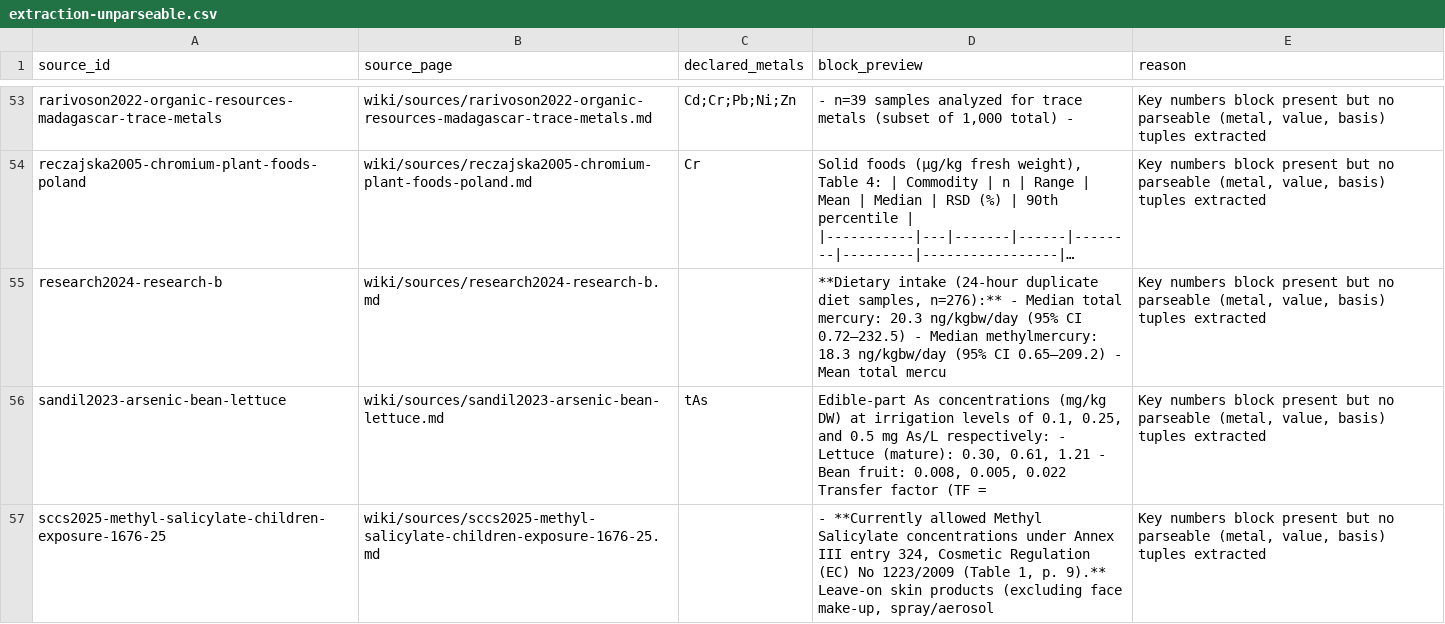
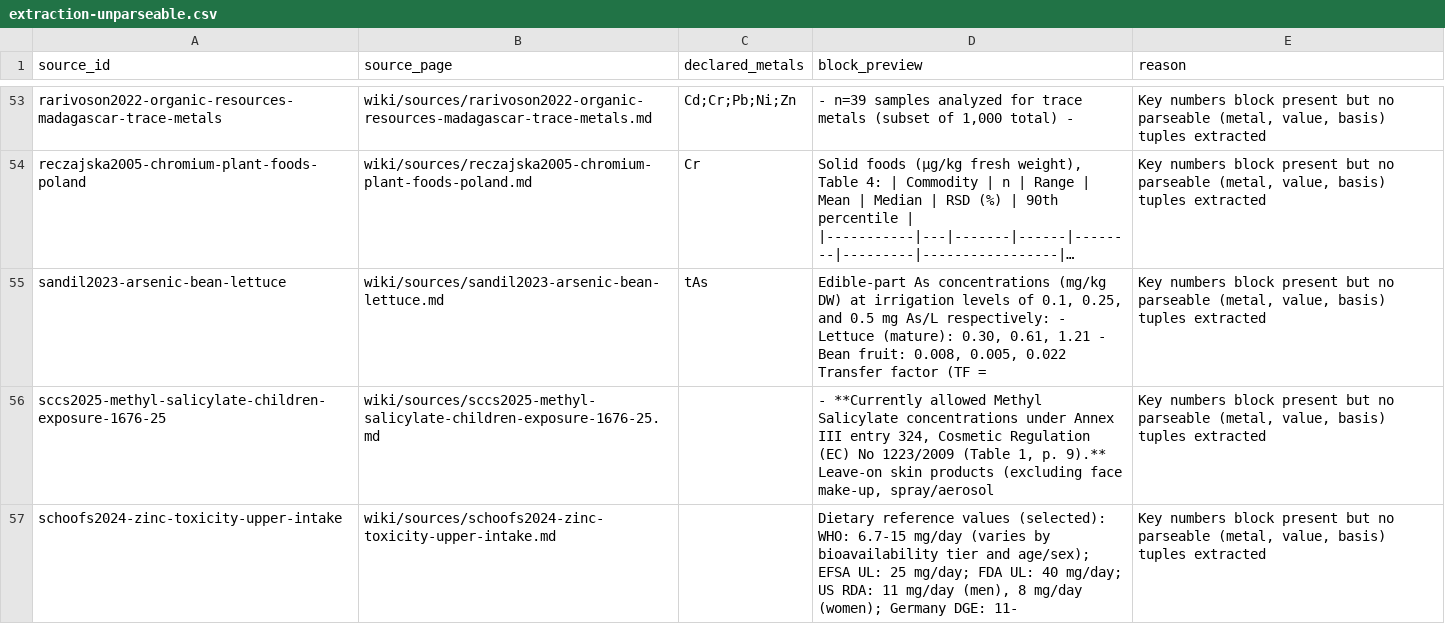
Before and after one commit to paleofoundation/heavymetalindex, a CSV file: data/evidence/autonomy/extraction-unparseable.csv, drawn as a sheet; only a part is shown, gaps mark what is left out; the shorter side is filled out with more unchanged rows; long unchanged cells end in …; the diff names each change by its address in the sheet, - before the commit and + after, or states it on an @@ line.

```diff
--- a/data/evidence/autonomy/extraction-unparseable.csv
+++ b/data/evidence/autonomy/extraction-unparseable.csv
-row 55: research2024-research-b | wiki/sources/research2024-research-b.md |  | **Dietary intake (24-hour duplicate diet samples, n=276):** - Median total mercury: 20.3 ng/kgbw/day (95% CI 0.72–232.5) - Median methylmercury: 18.3 ng/kgbw/day (95% CI 0.65–209.2) - Mean total mercu | Key numbers block present but no parseable (metal, value, basis) tuples extracted
```
Also changed, not shown: data/evidence/audit-queue.csv, data/evidence/product_source_routing_audit.csv, 19 other files.
